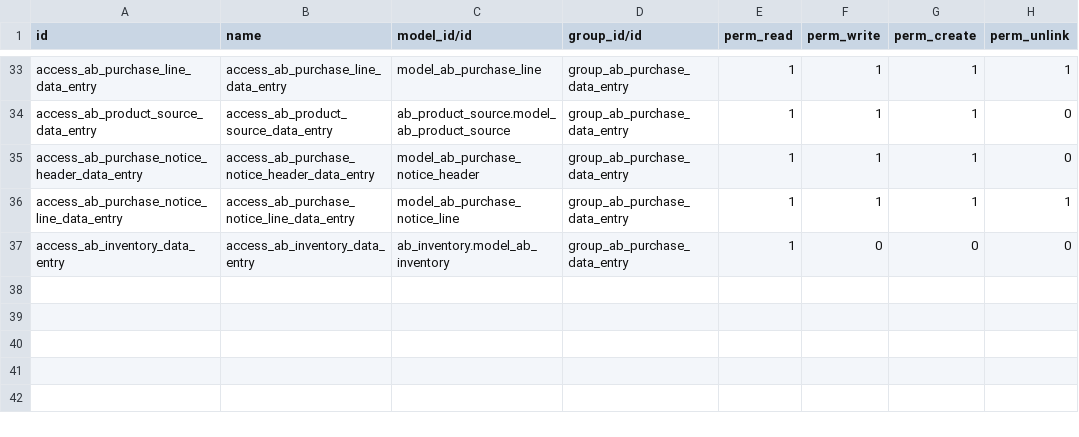
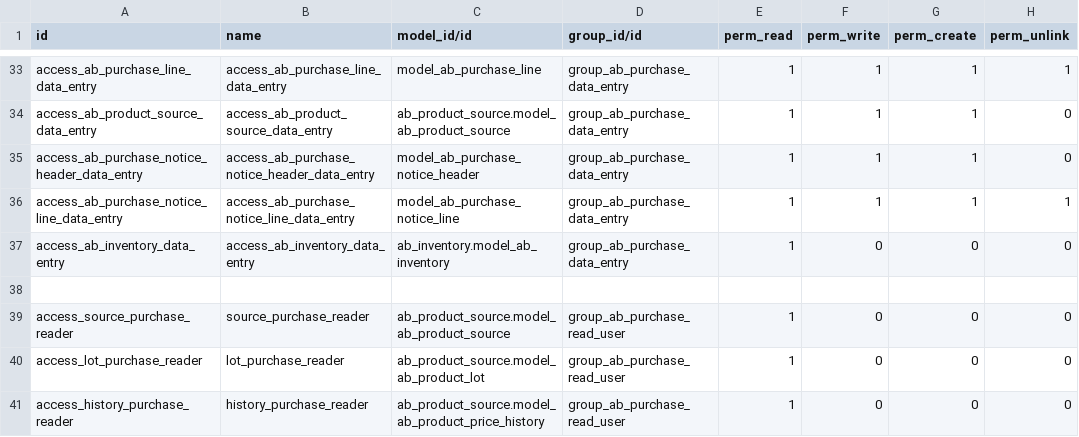
Before and after one commit to abdinpharmacies/hr, a CSV file: ab_purchase/security/ir.model.access.csv, drawn as a sheet; only a part is shown, gaps mark what is left out.

Commit message:
feat(ab_purchase): freeze receipt valuation and secure supplier returns

```diff
--- a/ab_purchase/security/ir.model.access.csv
+++ b/ab_purchase/security/ir.model.access.csv
@@ -37 +37,5 @@ access_ab_purchase_notice_line_data_entry,access_ab_purchase_notice_line_data_en
 access_ab_inventory_data_entry,access_ab_inventory_data_entry,ab_inventory.model_ab_inventory,group_ab_purchase_data_entry,1,0,0,0
+
+access_source_purchase_reader,source_purchase_reader,ab_product_source.model_ab_product_source,group_ab_purchase_read_user,1,0,0,0
+access_lot_purchase_reader,lot_purchase_reader,ab_product_source.model_ab_product_lot,group_ab_purchase_read_user,1,0,0,0
+access_history_purchase_reader,history_purchase_reader,ab_product_source.model_ab_product_price_history,group_ab_purchase_read_user,1,0,0,0
```
Also changed, not shown: 16 other files.
